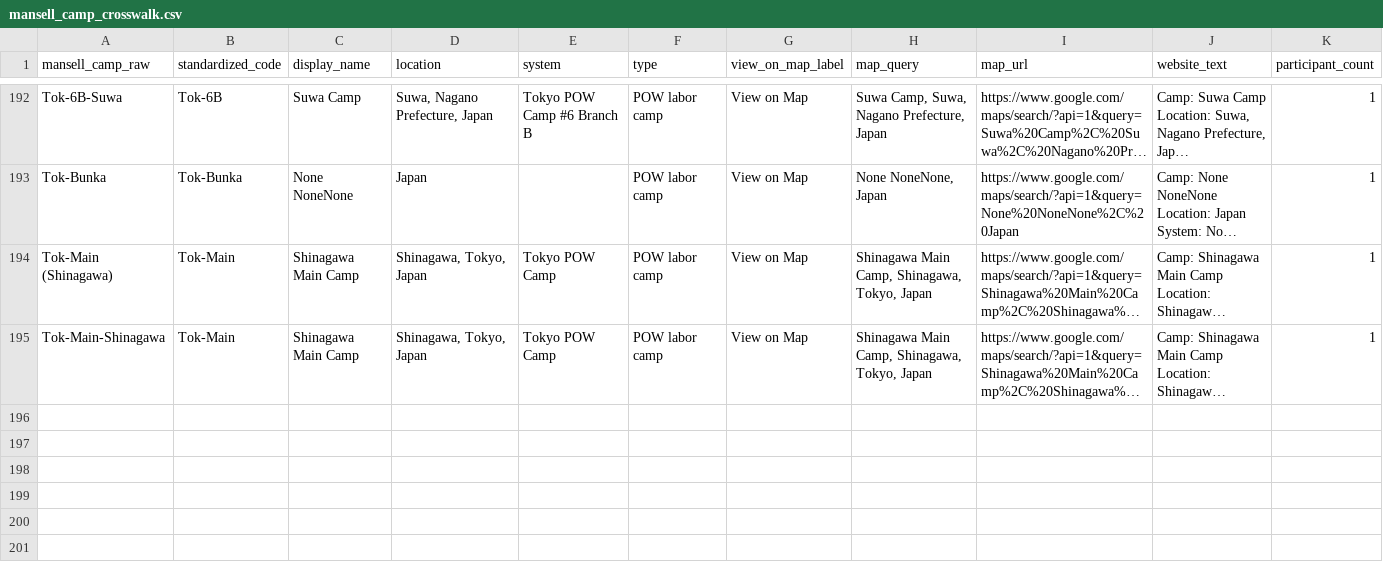
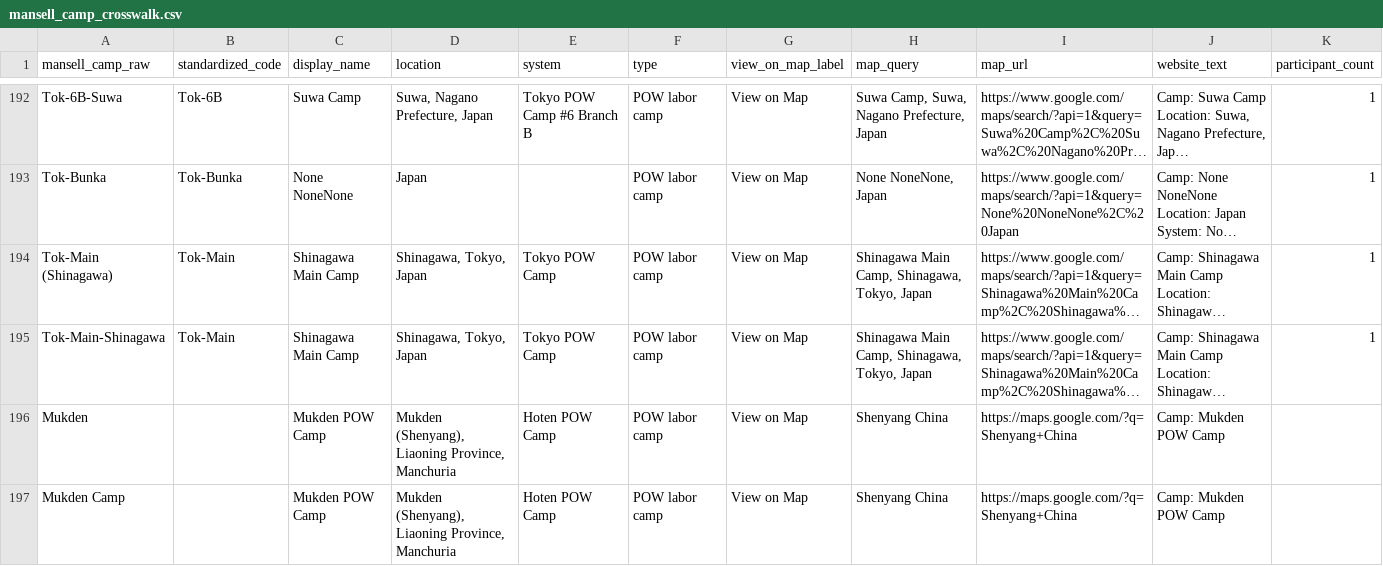
Before and after one commit to dlprickett/bataan-participants, a CSV file: mansell_camp_crosswalk.csv, drawn as a sheet; only a part is shown, gaps mark what is left out; long unchanged cells end in …; the diff names each change by its address in the sheet, - before the commit and + after, or states it on an @@ line.

Commit message:
Add files via upload

```diff
--- a/mansell_camp_crosswalk.csv
+++ b/mansell_camp_crosswalk.csv
+row 196: Mukden |  | Mukden POW Camp | Mukden (Shenyang), Liaoning Province, Manchuria | Hoten POW Camp | POW labor camp | View on Map | Shenyang China | https://maps.google.com/?q=Shenyang+China | Camp: Mukden POW Camp
+row 197: Mukden Camp |  | Mukden POW Camp | Mukden (Shenyang), Liaoning Province, Manchuria | Hoten POW Camp | POW labor camp | View on Map | Shenyang China | https://maps.google.com/?q=Shenyang+China | Camp: Mukden POW Camp
```
